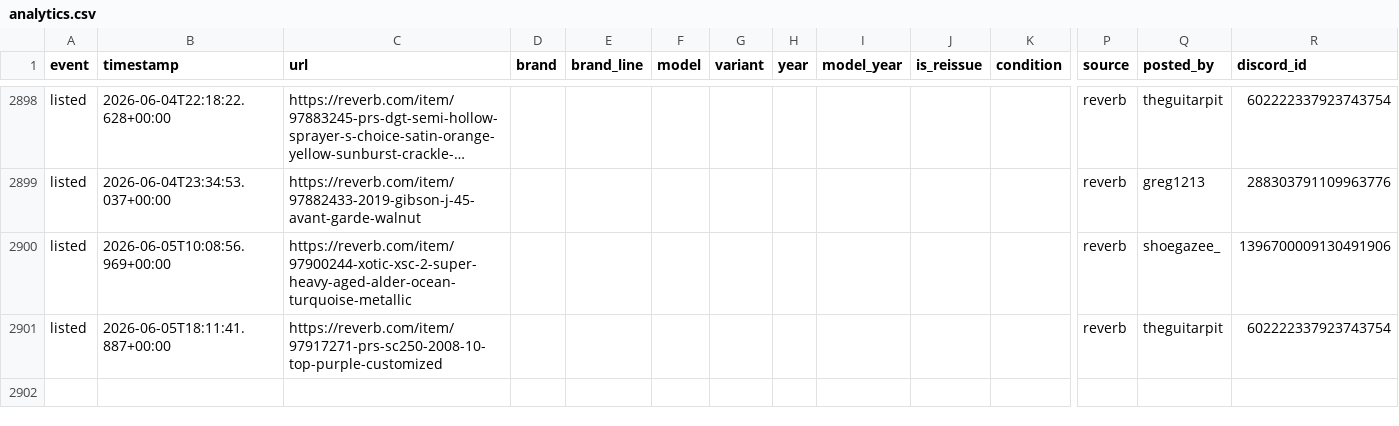
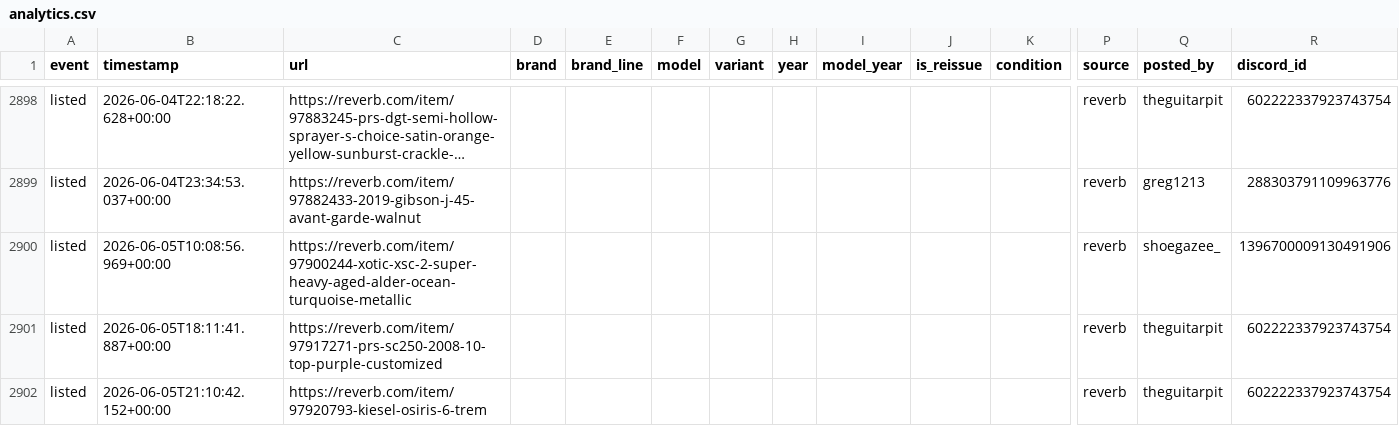
Before and after one commit to SrsRamifications/guitar-pit-data, a CSV file: analytics.csv, drawn as a sheet; only a part is shown, gaps mark what is left out; long unchanged cells end in …; rows hold the shown columns only; the diff names each change by its address in the sheet, - before the commit and + after, or states it on an @@ line.

Commit message:
📸 Snapshot: 2901 event(s) [skip ci]

```diff
--- a/analytics.csv
+++ b/analytics.csv
+row 2902: listed | 2026-06-05T21:10:42.152+00:00 | https://reverb.com/item/97920793-kiesel-osiris-6-trem |  |  |  |  |  |  |  |  | reverb | theguitarpit | 602222337923743754
```
